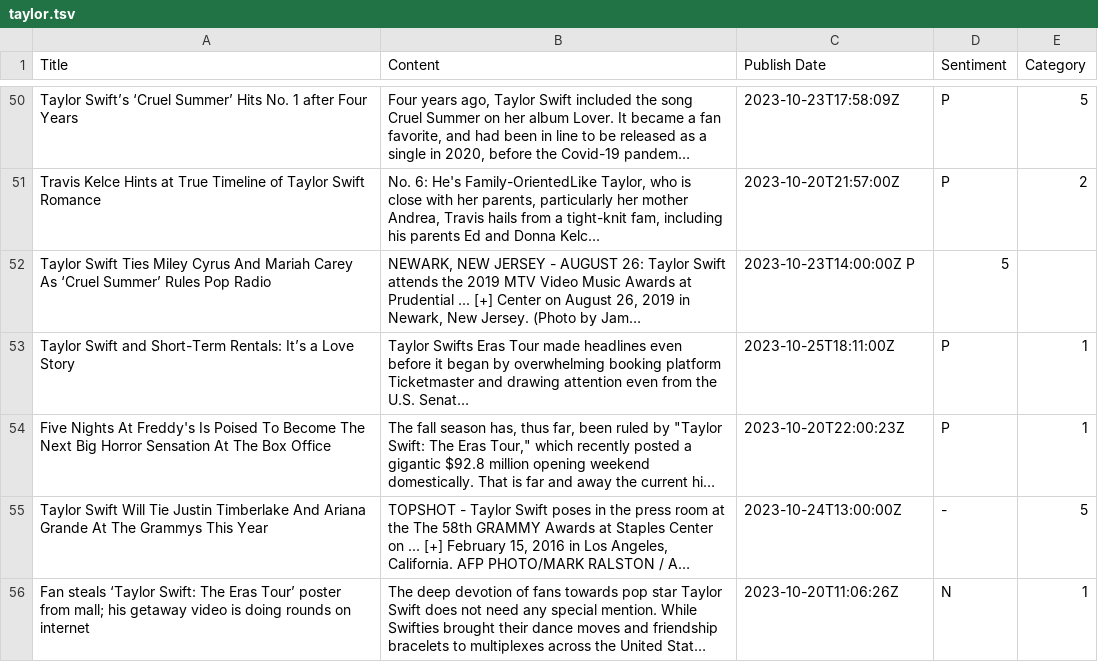
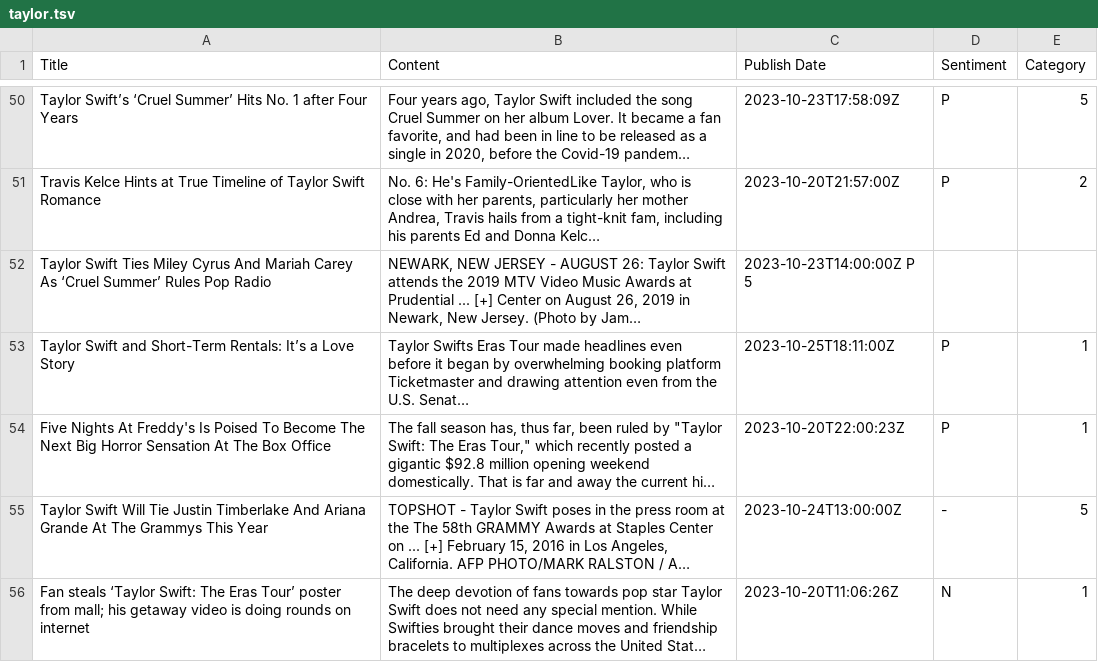
Before and after one commit to siomur/Taylor-Swift-in-the-Media, a TSV file: taylor.tsv, drawn as a sheet; only a part is shown, gaps mark what is left out; long unchanged cells end in …; the diff names each change by its address in the sheet, - before the commit and + after, or states it on an @@ line.

Commit message:
fixed format for one line -selin

```diff
--- a/taylor.tsv
+++ b/taylor.tsv
-C52 (Publish Date): 2023-10-23T14:00:00Z P
+C52 (Publish Date): 2023-10-23T14:00:00Z P 5
-D52 (Sentiment): 5
+D52 (Sentiment): (empty)
```
